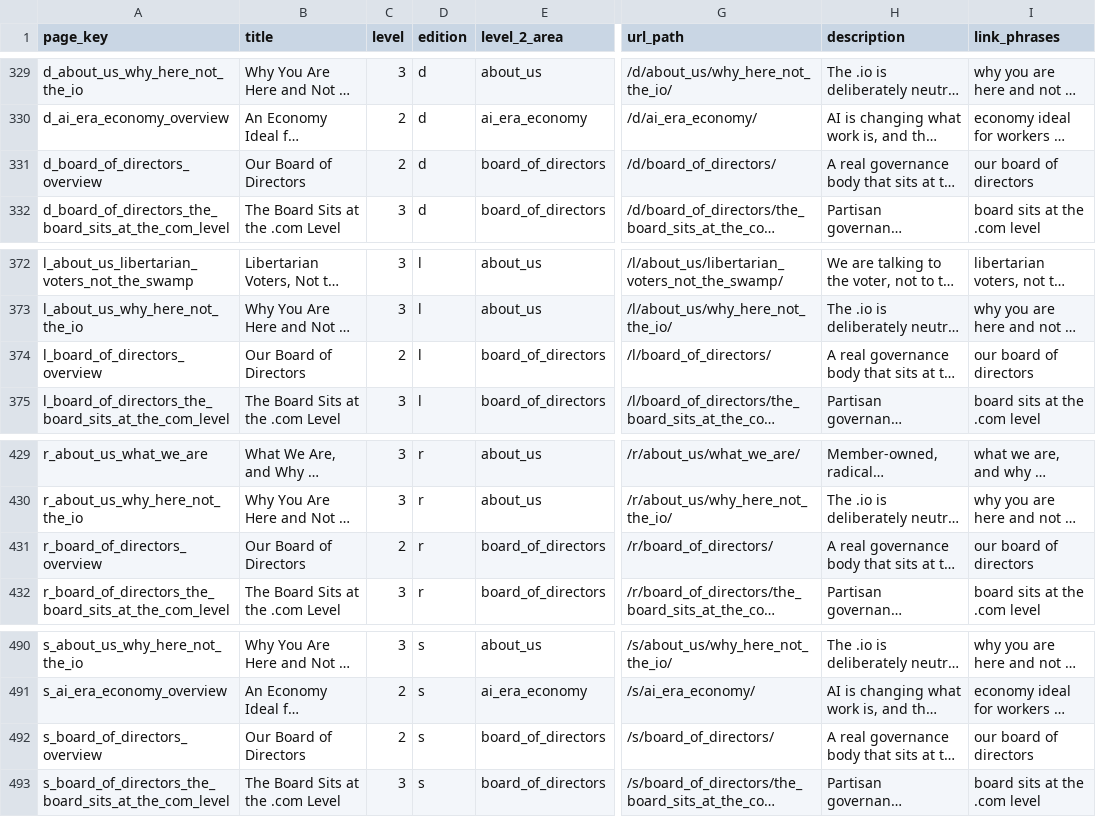
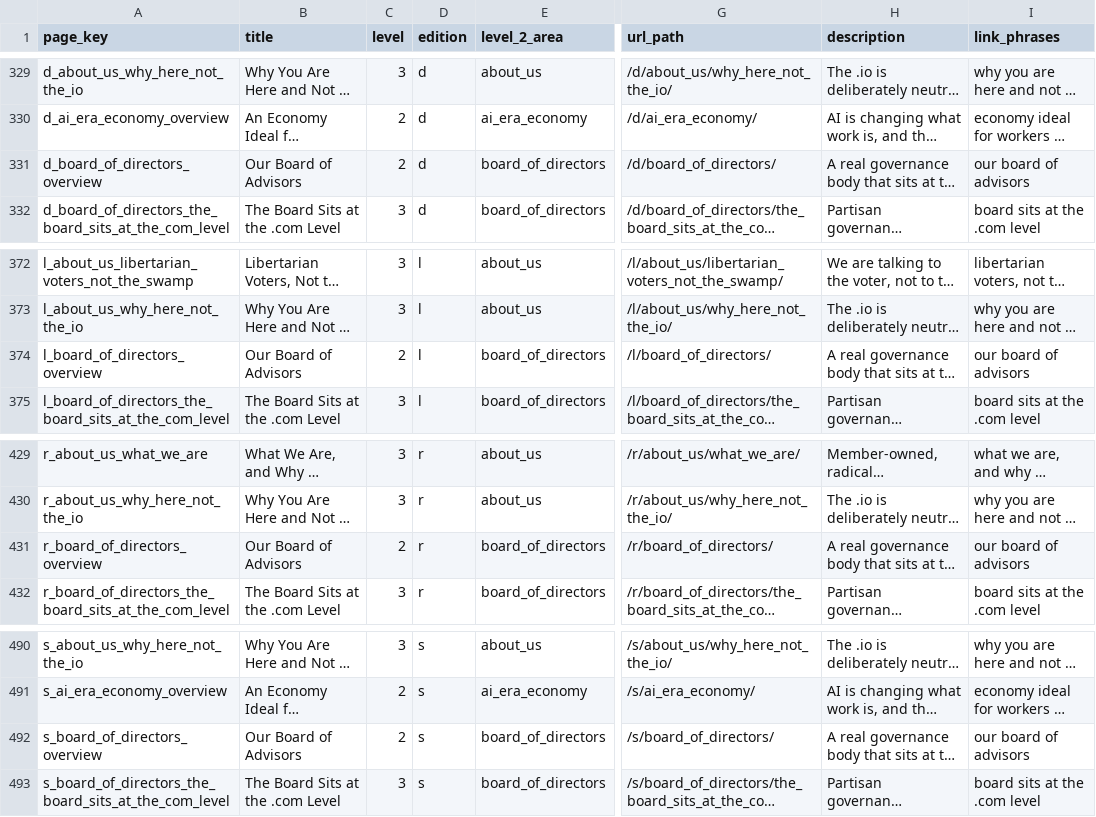
Before and after one commit to ACT3ai/docus_we_citizens, a CSV file: pages.csv, drawn as a sheet; only a part is shown, gaps mark what is left out; long unchanged cells end in …; the diff names each change by its address in the sheet, - before the commit and + after, or states it on an @@ line.

```diff
--- a/pages.csv
+++ b/pages.csv
-B331 (title): Our Board of Directors
+B331 (title): Our Board of Advisors
-I331 (link_phrases): our board of directors
+I331 (link_phrases): our board of advisors
-B374 (title): Our Board of Directors
+B374 (title): Our Board of Advisors
-I374 (link_phrases): our board of directors
+I374 (link_phrases): our board of advisors
-B431 (title): Our Board of Directors
+B431 (title): Our Board of Advisors
-I431 (link_phrases): our board of directors
+I431 (link_phrases): our board of advisors
-B492 (title): Our Board of Directors
+B492 (title): Our Board of Advisors
-I492 (link_phrases): our board of directors
+I492 (link_phrases): our board of advisors
```
Also changed, not shown: level_2.csv, level_2_d.csv, 28 other files.
